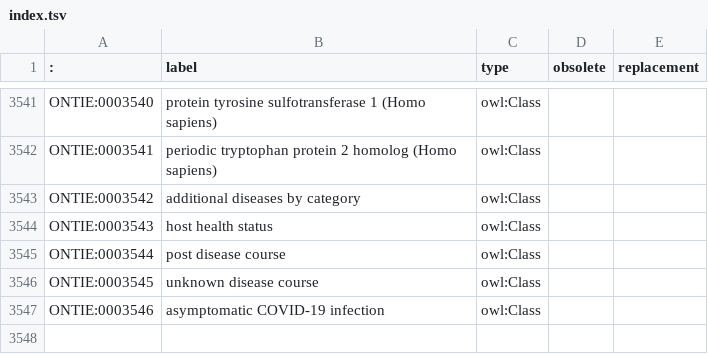
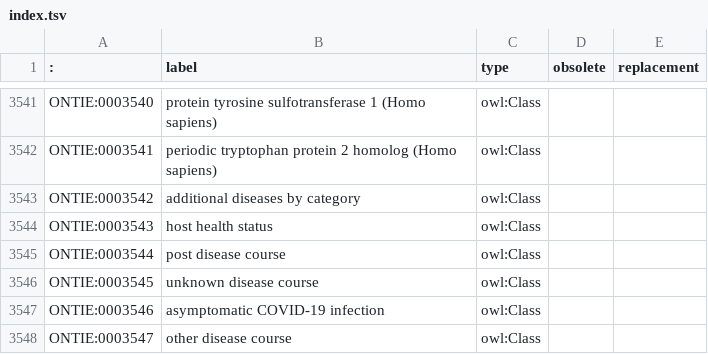
Before and after one commit to IEDB/ONTIE, a TSV file: ontology/index.tsv, drawn as a sheet; only a part is shown, gaps mark what is left out; the diff names each change by its address in the sheet, - before the commit and + after, or states it on an @@ line.

Commit message:
Update disease courses

```diff
--- a/ontology/index.tsv
+++ b/ontology/index.tsv
+row 3548: ONTIE:0003547 | other disease course | owl:Class
```
Also changed, not shown: 1 other file.
